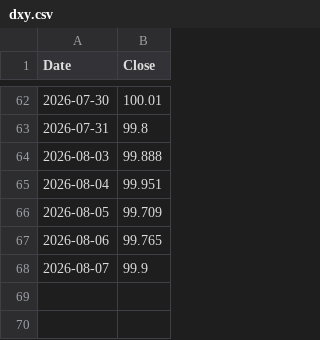
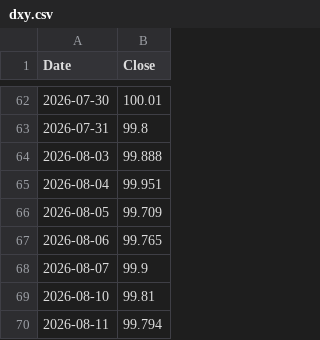
Before and after one commit to hong4137/market-watcher, a CSV file: docs/data/dxy.csv, drawn as a sheet; only a part is shown, gaps mark what is left out.

```diff
--- a/docs/data/dxy.csv
+++ b/docs/data/dxy.csv
@@ -68 +68,3 @@
 2026-08-07,99.9
+2026-08-10,99.81
+2026-08-11,99.794
```
Also changed, not shown: docs/data/daily_scorecard.csv, docs/data/ext/arcc.csv, 47 other files.
